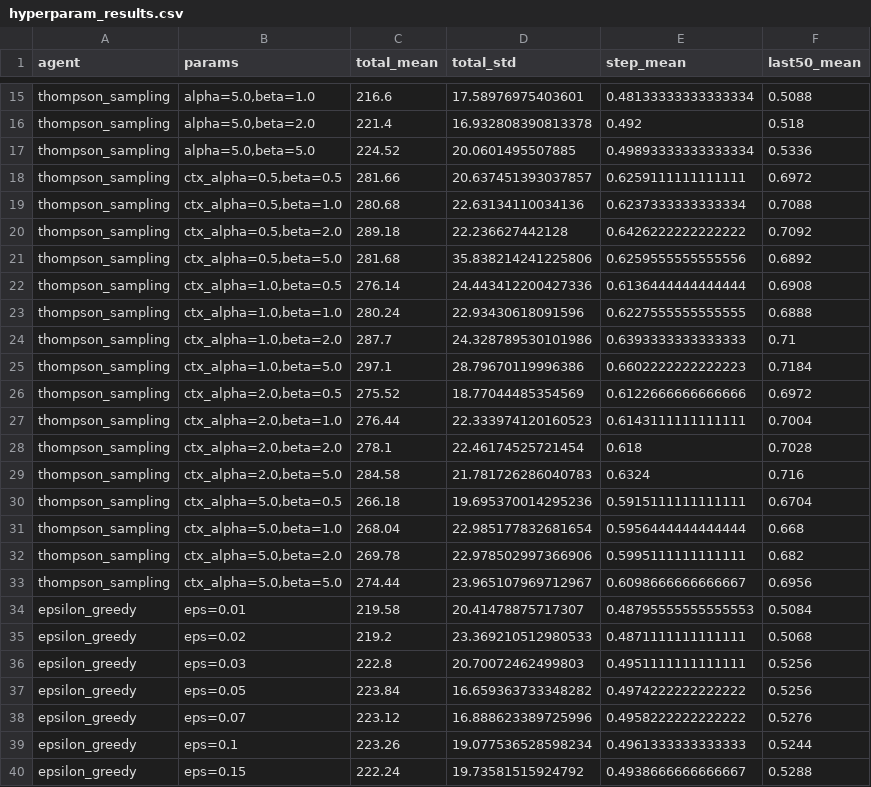
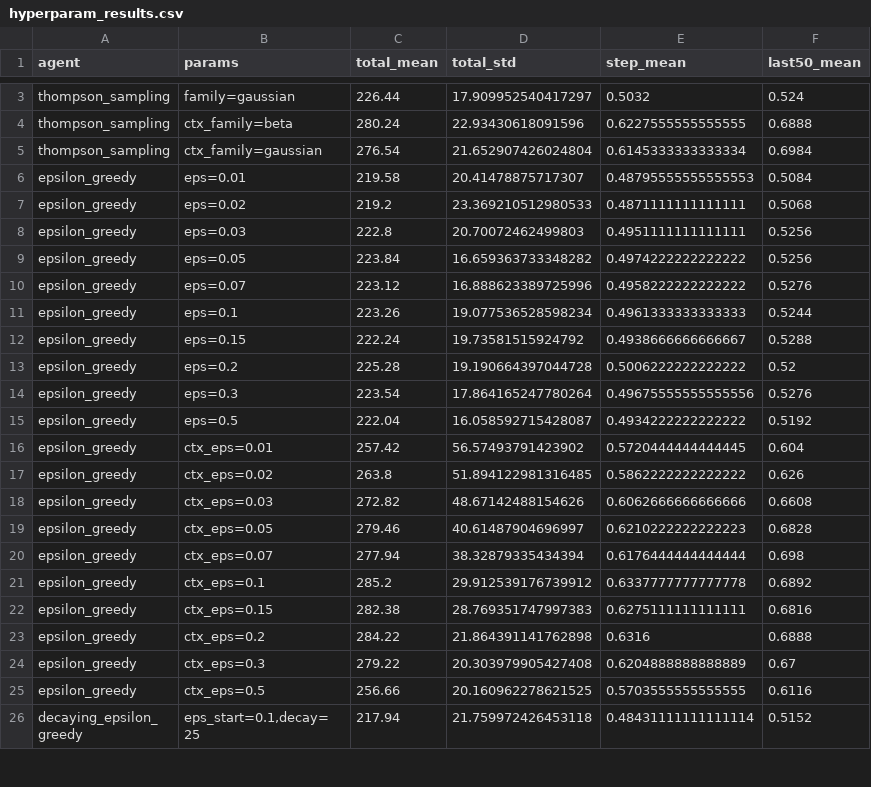
Before and after one commit to wd7512/rl-health-interventions, a CSV file: docs/initial_experiments/hyperparam_results.csv, drawn as a sheet; only a part is shown, gaps mark what is left out; the shorter side is filled out with more unchanged rows; removed rows and columns are numbered as before the commit, all else as after; the diff covers the shown part only; the diff names each change by its address in the sheet, - before the commit and + after, or states it on an @@ line.

Commit message:
fix: replace TS alpha/beta prior search with distribution family comparison
Tuning alpha_prior/beta_prior on evaluation data was data leakage since we
have no genuine domain knowledge to inform the prior. Instead:

- Add distribution_family param to ThompsonSamplingAgent (beta/gaussian)
- Gaussian TS: models binary rewards as Gaussian with fixed N(0.5, 1.0) prior
  and known likelihood variance (0.25); samples from posterior, clips to [0,1]
- Beta TS: uses fixed Beta(1,1) uninformative prior (uniform)
- Update AgentConfig schema with distribution_family field
- Replace TS alpha/beta grid in hyperparam_search.py with family comparison
- Replace TS heatmap charts with bar charts comparing Beta vs Gaussian
- Remove stale heatmap PDF files
- Update .tex: grid size (288 vs 316), distribution family note, new table values
- Fix sign errors in .tex table (standard agents vs non-ctx were positive)
- Fix _experiment_utils to strip TS-only fields for non-TS agents

Results changed: Contextual TS dropped from 297.1 (tuned alpha=1,beta=5) to
280.2 (Beta(1,1)), confirming the prior was overfit to the evaluation data.

```diff
--- a/docs/initial_experiments/hyperparam_results.csv
+++ b/docs/initial_experiments/hyperparam_results.csv
-row 15: thompson_sampling | alpha=5.0,beta=1.0 | 216.6 | 17.58976975403601 | 0.48133333333333334 | 0.5088
-row 16: thompson_sampling | alpha=5.0,beta=2.0 | 221.4 | 16.932808390813378 | 0.492 | 0.518
-row 17: thompson_sampling | alpha=5.0,beta=5.0 | 224.52 | 20.0601495507885 | 0.49893333333333334 | 0.5336
-row 18: thompson_sampling | ctx_alpha=0.5,beta=0.5 | 281.66 | 20.637451393037857 | 0.6259111111111111 | 0.6972
-row 19: thompson_sampling | ctx_alpha=0.5,beta=1.0 | 280.68 | 22.63134110034136 | 0.6237333333333334 | 0.7088
-row 20: thompson_sampling | ctx_alpha=0.5,beta=2.0 | 289.18 | 22.236627442128 | 0.6426222222222222 | 0.7092
-row 21: thompson_sampling | ctx_alpha=0.5,beta=5.0 | 281.68 | 35.838214241225806 | 0.6259555555555556 | 0.6892
-row 22: thompson_sampling | ctx_alpha=1.0,beta=0.5 | 276.14 | 24.443412200427336 | 0.6136444444444444 | 0.6908
+row 3: thompson_sampling | family=gaussian | 226.44 | 17.909952540417297 | 0.5032 | 0.524
-B4 (params): ctx_alpha=1.0,beta=1.0
+B4 (params): ctx_family=beta
-row 24: thompson_sampling | ctx_alpha=1.0,beta=2.0 | 287.7 | 24.328789530101986 | 0.6393333333333333 | 0.71
-row 25: thompson_sampling | ctx_alpha=1.0,beta=5.0 | 297.1 | 28.79670119996386 | 0.6602222222222223 | 0.7184
-row 26: thompson_sampling | ctx_alpha=2.0,beta=0.5 | 275.52 | 18.77044485354569 | 0.6122666666666666 | 0.6972
-row 27: thompson_sampling | ctx_alpha=2.0,beta=1.0 | 276.44 | 22.333974120160523 | 0.6143111111111111 | 0.7004
-row 28: thompson_sampling | ctx_alpha=2.0,beta=2.0 | 278.1 | 22.46174525721454 | 0.618 | 0.7028
-row 29: thompson_sampling | ctx_alpha=2.0,beta=5.0 | 284.58 | 21.781726286040783 | 0.6324 | 0.716
-row 30: thompson_sampling | ctx_alpha=5.0,beta=0.5 | 266.18 | 19.695370014295236 | 0.5915111111111111 | 0.6704
-row 31: thompson_sampling | ctx_alpha=5.0,beta=1.0 | 268.04 | 22.985177832681654 | 0.5956444444444444 | 0.668
-row 32: thompson_sampling | ctx_alpha=5.0,beta=2.0 | 269.78 | 22.978502997366906 | 0.5995111111111111 | 0.682
-row 33: thompson_sampling | ctx_alpha=5.0,beta=5.0 | 274.44 | 23.965107969712967 | 0.6098666666666667 | 0.6956
+row 5: thompson_sampling | ctx_family=gaussian | 276.54 | 21.652907426024804 | 0.6145333333333334 | 0.6984
```
Also changed, not shown: 12 removed rows and 1 edited cell elsewhere in this file, 16 other files.
